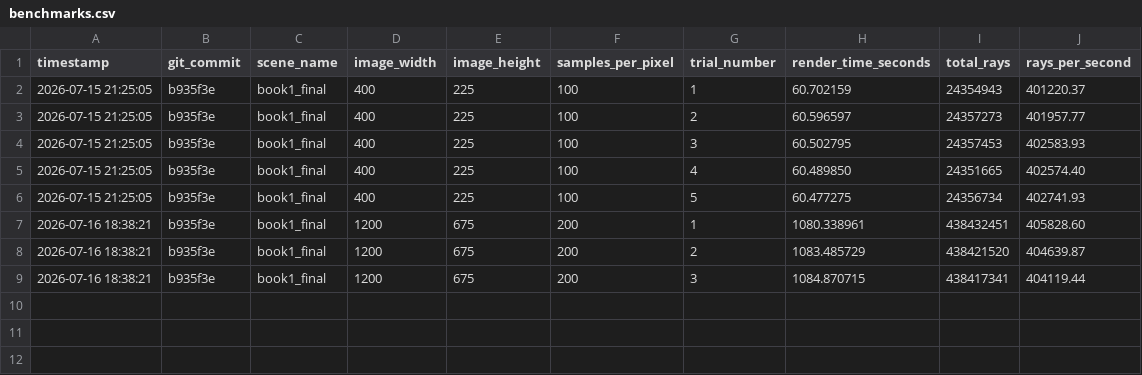
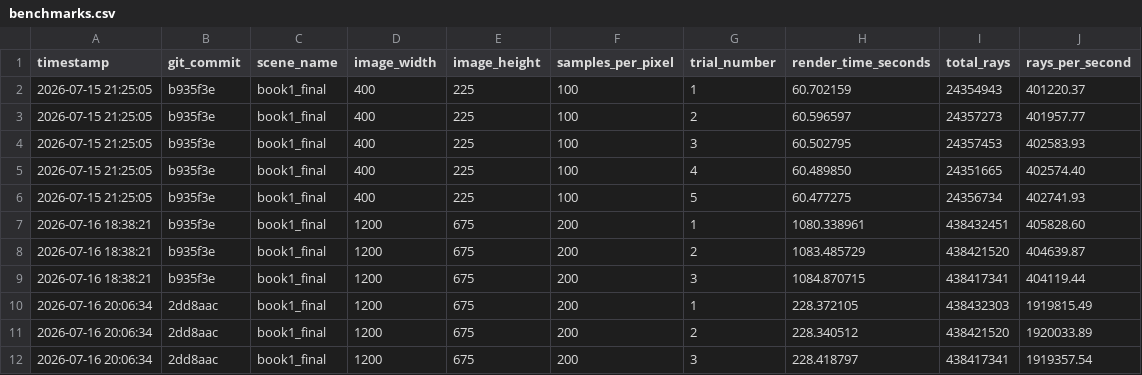
Before and after one commit to Cole133/Cuda-Ray-Tracer, a CSV file: benchmarks.csv, drawn as a sheet; the diff names each change by its address in the sheet, - before the commit and + after, or states it on an @@ line.

```diff
--- a/benchmarks.csv
+++ b/benchmarks.csv
+row 10: 2026-07-16 20:06:34 | 2dd8aac | book1_final | 1200 | 675 | 200 | 1 | 228.372105 | 438432303 | 1919815.49
+row 11: 2026-07-16 20:06:34 | 2dd8aac | book1_final | 1200 | 675 | 200 | 2 | 228.340512 | 438421520 | 1920033.89
+row 12: 2026-07-16 20:06:34 | 2dd8aac | book1_final | 1200 | 675 | 200 | 3 | 228.418797 | 438417341 | 1919357.54
```
Also changed, not shown: 10 other files.
